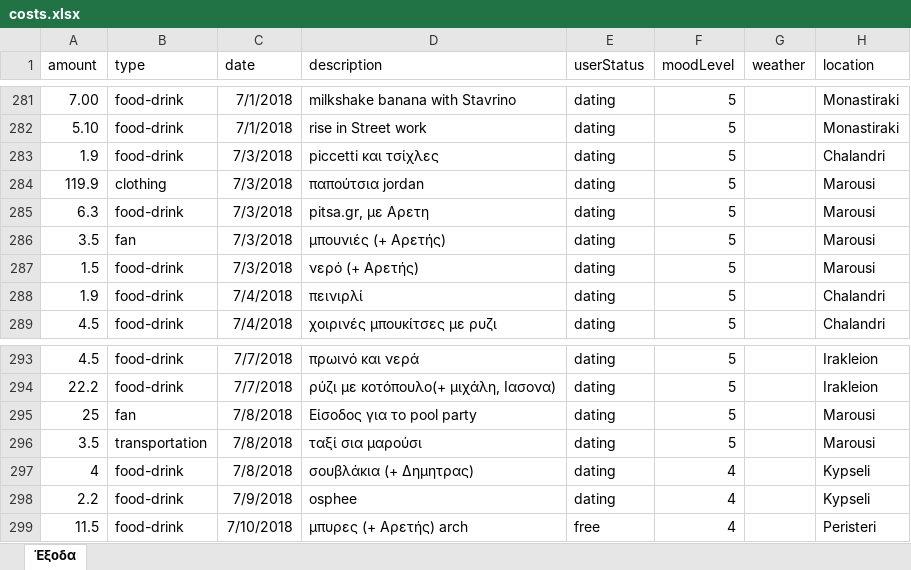
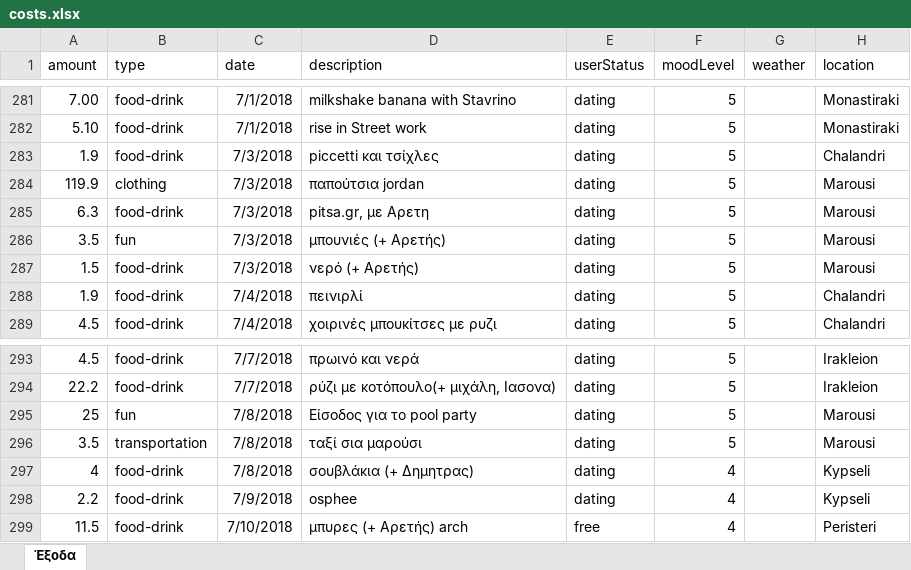
Before and after one commit to Stamanos/Financial-Organization, an Excel workbook: costs.xlsx, sheet Έξοδα, drawn as a sheet; only a part is shown, gaps mark what is left out; values as stored, in another font and other column widths than the file's, no borders; table styles not drawn; the diff covers the shown part only; the diff names each change by its address in the sheet, - before the commit and + after, or states it on an @@ line.

```diff
--- a/costs.xlsx (sheet Έξοδα)
+++ b/costs.xlsx (sheet Έξοδα)
-B286 (type): fan
+B286 (type): fun
-B295 (type): fan
+B295 (type): fun
```
Also changed, not shown: 24 added rows elsewhere in this sheet.
